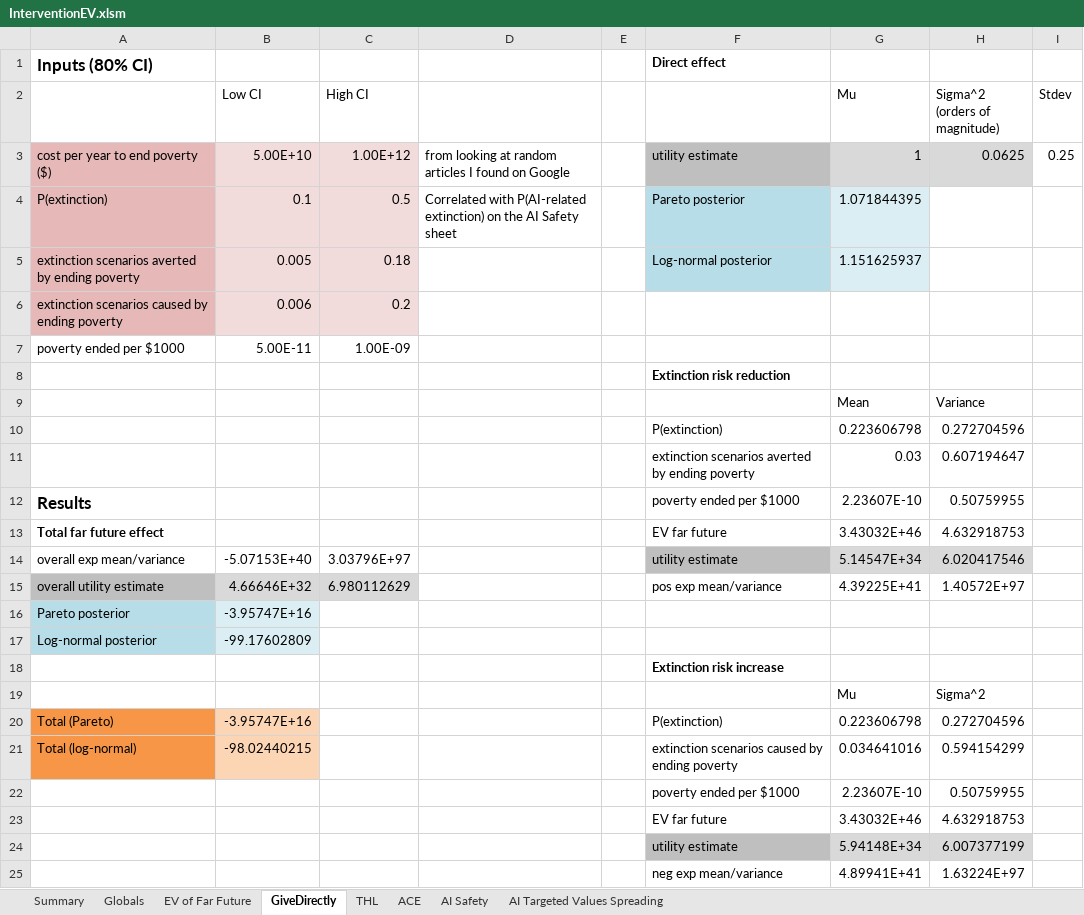
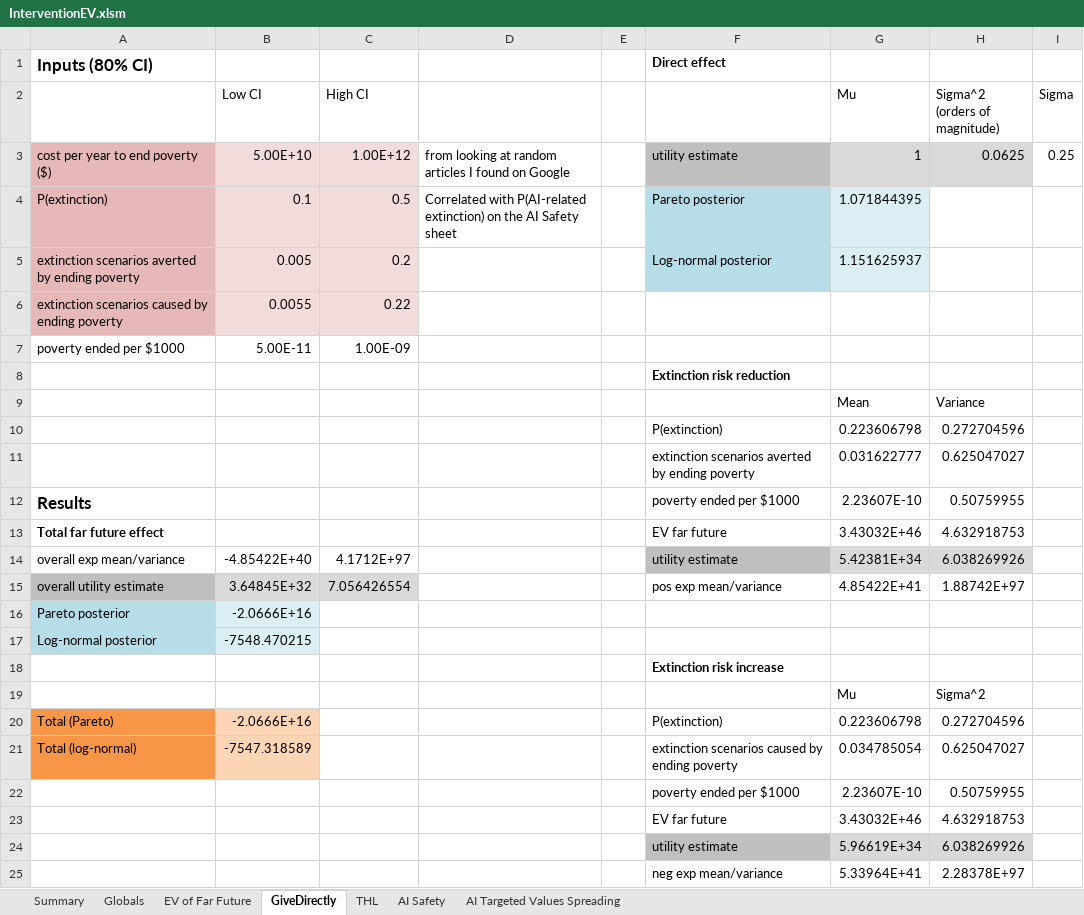
Before and after one commit to michaeldickens/Intervention-Quantitative-Model, an Excel workbook: InterventionEV.xlsm, sheet GiveDirectly, drawn as a sheet; values as stored, in another font and other column widths than the file's, no borders; removed rows and columns are numbered as before the commit, all else as after; the diff names each change by its address in the sheet, - before the commit and + after, or states it on an @@ line.

```diff
--- a/InterventionEV.xlsm (sheet GiveDirectly)
+++ b/InterventionEV.xlsm (sheet GiveDirectly)
-sheet tab: ACE
-I2: Stdev
+I2: Sigma
-C5 (High CI): 0.18
+C5 (High CI): 0.2
-B6 (Low CI): 0.006
+B6 (Low CI): 0.0055
-C6 (High CI): 0.2
+C6 (High CI): 0.22
-row 11:  |  |  |  |  | extinction scenarios averted by ending poverty | 0.03 | 0.607194647
+row 11:  |  |  |  |  | extinction scenarios averted by ending poverty | 0.031622777 | 0.625047027
-B14 (Low CI): -5.07153E+40
+B14 (Low CI): -4.85422E+40
-C14 (High CI): 3.03796E+97
+C14 (High CI): 4.1712E+97
-G14 (Mu): 5.14547E+34
+G14 (Mu): 5.42381E+34
-H14 (Sigma^2 (orders of magnitude)): 6.020417546
+H14 (Sigma^2 (orders of magnitude)): 6.038269926
-B15 (Low CI): 4.66646E+32
+B15 (Low CI): 3.64845E+32
-C15 (High CI): 6.980112629
+C15 (High CI): 7.056426554
-G15 (Mu): 4.39225E+41
+G15 (Mu): 4.85422E+41
-H15 (Sigma^2 (orders of magnitude)): 1.40572E+97
+H15 (Sigma^2 (orders of magnitude)): 1.88742E+97
-B16 (Low CI): -3.95747E+16
+B16 (Low CI): -2.0666E+16
-B17 (Low CI): -99.17602809
+B17 (Low CI): -7548.470215
-B20 (Low CI): -3.95747E+16
+B20 (Low CI): -2.0666E+16
-B21 (Low CI): -98.02440215
+B21 (Low CI): -7547.318589
-G21 (Mu): 0.034641016
+G21 (Mu): 0.034785054
-H21 (Sigma^2 (orders of magnitude)): 0.594154299
+H21 (Sigma^2 (orders of magnitude)): 0.625047027
-row 24:  |  |  |  |  | utility estimate | 5.94148E+34 | 6.007377199
-row 25:  |  |  |  |  | neg exp mean/variance | 4.89941E+41 | 1.63224E+97
+row 24:  |  |  |  |  | utility estimate | 5.96619E+34 | 6.038269926
+row 25:  |  |  |  |  | neg exp mean/variance | 5.33964E+41 | 2.28378E+97
```
Also changed, not shown: sheet THL, sheet Summary, sheet AI Targeted Values Spreading, sheet Globals, sheet EV of Far Future, sheet AI Safety, formulas that keep their value, charts or pictures.
